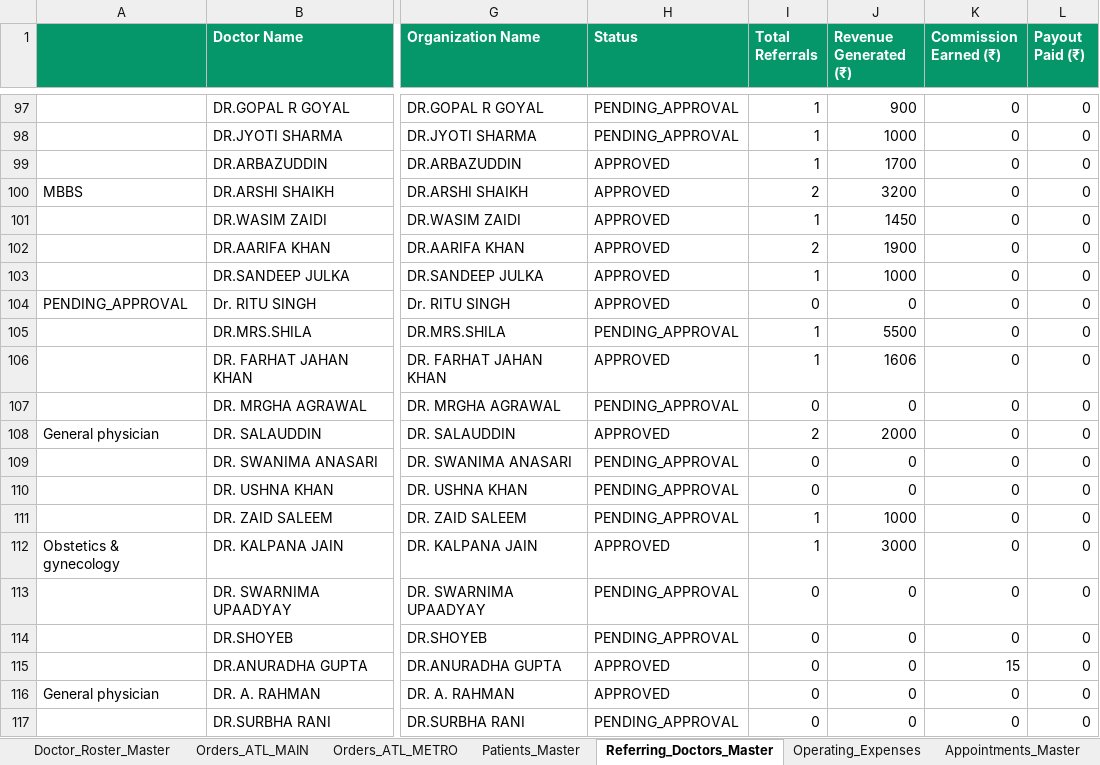
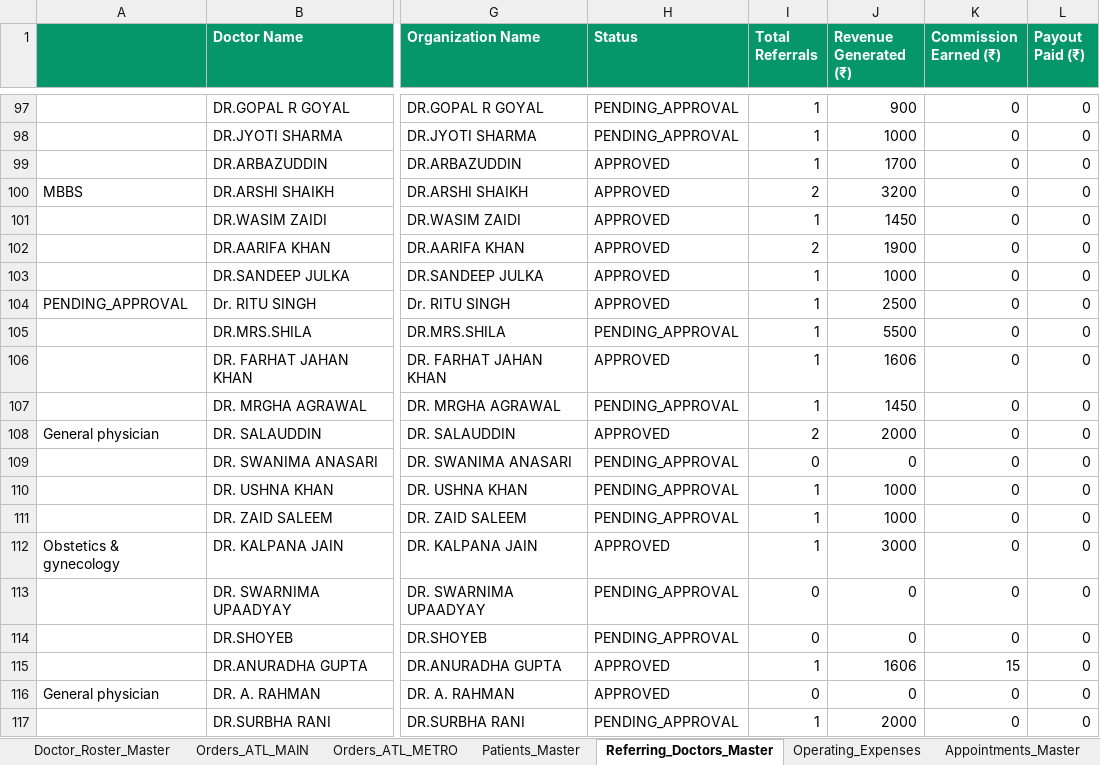
Before and after one commit to 1107sheikh007-blip/Atlas-2.0, an Excel workbook: Data/Atlas_Diagnostics_Orders_Cleaned.xlsx, sheet Referring_Doctors_Master, drawn as a sheet; only a part is shown, gaps mark what is left out; values as stored, in another font and other column widths than the file's, no borders; the diff covers the shown part only; the diff names each change by its address in the sheet, - before the commit and + after, or states it on an @@ line.

Commit message:
Merge all SELF entries into ATLAS SELF, deduplicate partner summary ranking, and clarify doctor approval status

```diff
--- a/Data/Atlas_Diagnostics_Orders_Cleaned.xlsx (sheet Referring_Doctors_Master)
+++ b/Data/Atlas_Diagnostics_Orders_Cleaned.xlsx (sheet Referring_Doctors_Master)
-I104 (Total Referrals): 0
+I104 (Total Referrals): 1
-J104 (Revenue Generated (₹)): 0
+J104 (Revenue Generated (₹)): 2500
-I107 (Total Referrals): 0
+I107 (Total Referrals): 1
-J107 (Revenue Generated (₹)): 0
+J107 (Revenue Generated (₹)): 1450
-I110 (Total Referrals): 0
+I110 (Total Referrals): 1
-J110 (Revenue Generated (₹)): 0
+J110 (Revenue Generated (₹)): 1000
-I115 (Total Referrals): 0
+I115 (Total Referrals): 1
-J115 (Revenue Generated (₹)): 0
+J115 (Revenue Generated (₹)): 1606
-I117 (Total Referrals): 0
+I117 (Total Referrals): 1
-J117 (Revenue Generated (₹)): 0
+J117 (Revenue Generated (₹)): 2000
```
Also changed, not shown: 1 added row, 5 removed rows and 99 edited cells elsewhere in this sheet, sheet Master_Test_Catalog, sheet Orders_ATL_MAIN, sheet Patients_Master, sheet Appointments_Master, other sheet tabs, Data/Atlas_Diagnostics_Orders_Master_Cleaned.xlsx, 1 other file.
